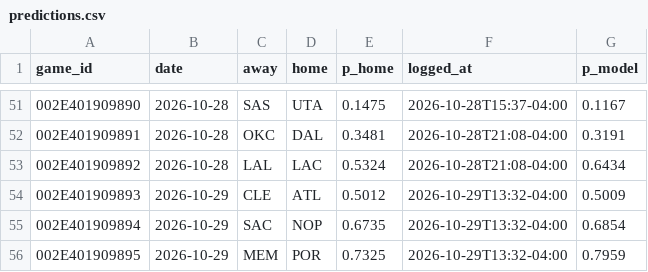
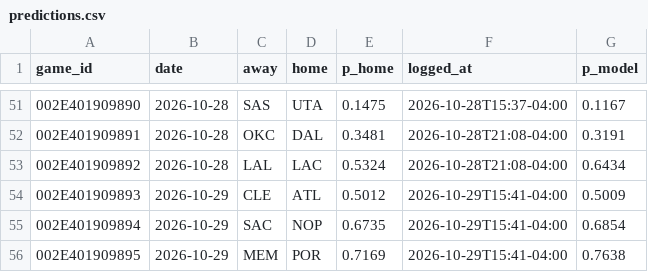
Before and after one commit to eseto9/NBA-Model, a CSV file: log/predictions.csv, drawn as a sheet; only a part is shown, gaps mark what is left out.

```diff
--- a/log/predictions.csv
+++ b/log/predictions.csv
@@ -53,4 +53,4 @@ game_id,date,away,home,p_home,logged_at,p_model
 002E401909892,2026-10-28,LAL,LAC,0.5324,2026-10-28T21:08-04:00,0.6434
-002E401909893,2026-10-29,CLE,ATL,0.5012,2026-10-29T13:32-04:00,0.5009
-002E401909894,2026-10-29,SAC,NOP,0.6735,2026-10-29T13:32-04:00,0.6854
-002E401909895,2026-10-29,MEM,POR,0.7325,2026-10-29T13:32-04:00,0.7959
+002E401909893,2026-10-29,CLE,ATL,0.5012,2026-10-29T15:41-04:00,0.5009
+002E401909894,2026-10-29,SAC,NOP,0.6735,2026-10-29T15:41-04:00,0.6854
+002E401909895,2026-10-29,MEM,POR,0.7169,2026-10-29T15:41-04:00,0.7638
```
Also changed, not shown: log/odds.csv, log/rankings.csv, 15 other files.
